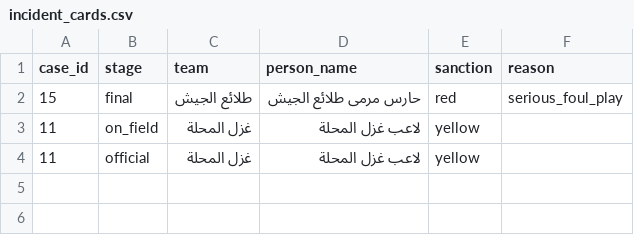
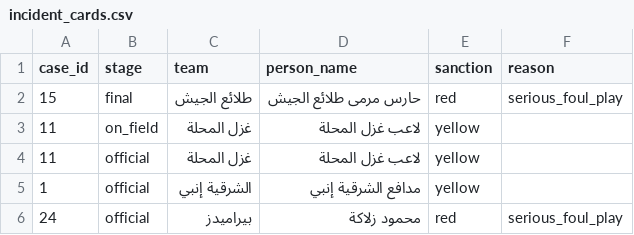
Before and after one commit to MoazReda/sofara, a CSV file: data/raw/incident_cards.csv, drawn as a sheet.

```diff
--- a/data/raw/incident_cards.csv
+++ b/data/raw/incident_cards.csv
@@ -4 +4,3 @@
 11,official,غزل المحلة,لاعب غزل المحلة,yellow,
+1,official,الشرقية إنبي,مدافع الشرقية إنبي,yellow,
+24,official,بيراميدز,محمود زلاكة,red,serious_foul_play
```
Also changed, not shown: data/raw/expert_opinions.csv, data/raw/incidents.csv, 9 other files.
